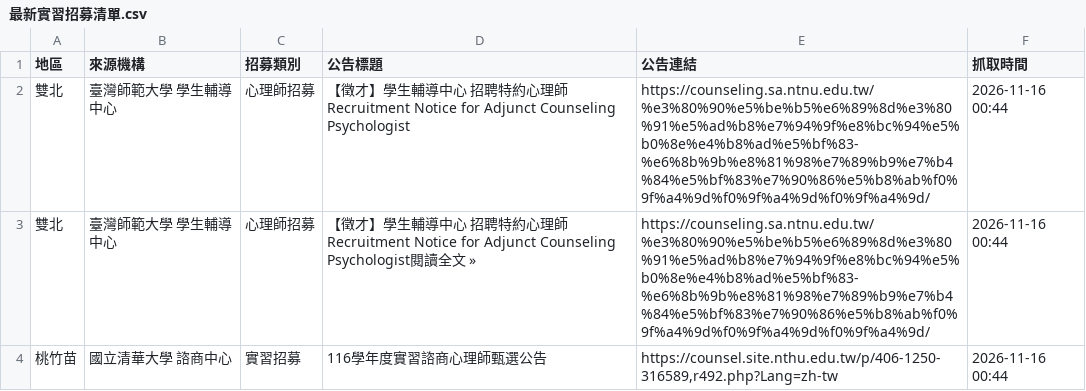
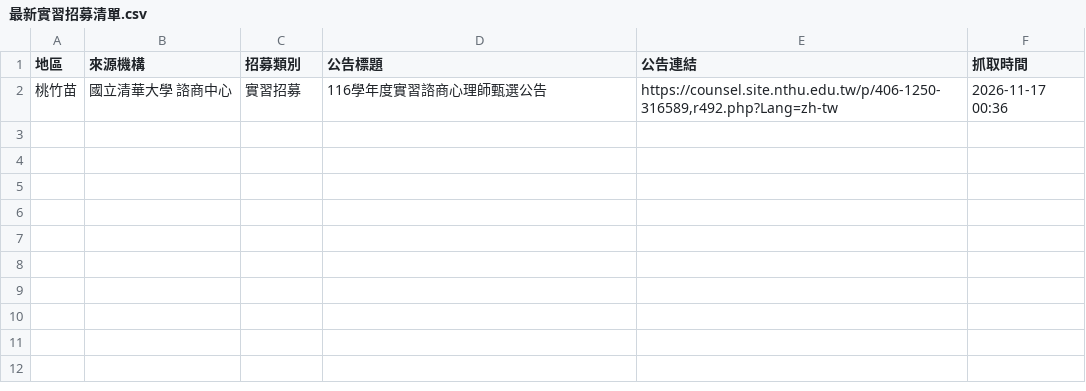
Before and after one commit to lufangyu4-droid/mindintern, a CSV file: 最新實習招募清單.csv, drawn as a sheet.

```diff
--- a/最新實習招募清單.csv
+++ b/最新實習招募清單.csv
@@ -1,4 +1,2 @@
 地區,來源機構,招募類別,公告標題,公告連結,抓取時間
-雙北,臺灣師範大學 學生輔導中心,心理師招募,【徵才】學生輔導中心 招聘特約心理師 Recruitment Notice for Adjunct Counseling Psychologist,https://counseling.sa.ntnu.edu.tw/%e3%80%90%e5%be%b5%e6%89%8d%e3%80%91%e5%ad%b8%e7%94%9f%e8%bc%94%e5%b0%8e%e4%b8%ad%e5%bf%83-%e6%8b%9b%e8%81%98%e7%89%b9%e7%b4%84%e5%bf%83%e7%90%86%e5%b8%ab%f0%9f%a4%9d%f0%9f%a4%9d%f0%9f%a4%9d/,2026-11-16 00:44
-雙北,臺灣師範大學 學生輔導中心,心理師招募,【徵才】學生輔導中心 招聘特約心理師 Recruitment Notice for Adjunct Counseling Psychologist閱讀全文 »,https://counseling.sa.ntnu.edu.tw/%e3%80%90%e5%be%b5%e6%89%8d%e3%80%91%e5%ad%b8%e7%94%9f%e8%bc%94%e5%b0%8e%e4%b8%ad%e5%bf%83-%e6%8b%9b%e8%81%98%e7%89%b9%e7%b4%84%e5%bf%83%e7%90%86%e5%b8%ab%f0%9f%a4%9d%f0%9f%a4%9d%f0%9f%a4%9d/,2026-11-16 00:44
-桃竹苗,國立清華大學 諮商中心,實習招募,116學年度實習諮商心理師甄選公告,"https://counsel.site.nthu.edu.tw/p/406-1250-316589,r492.php?Lang=zh-tw",2026-11-16 00:44
+桃竹苗,國立清華大學 諮商中心,實習招募,116學年度實習諮商心理師甄選公告,"https://counsel.site.nthu.edu.tw/p/406-1250-316589,r492.php?Lang=zh-tw",2026-11-17 00:36
```
Also changed, not shown: 1 other file.
